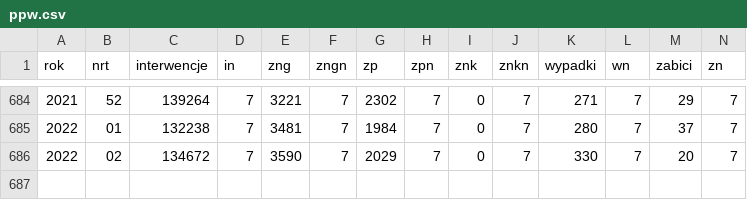
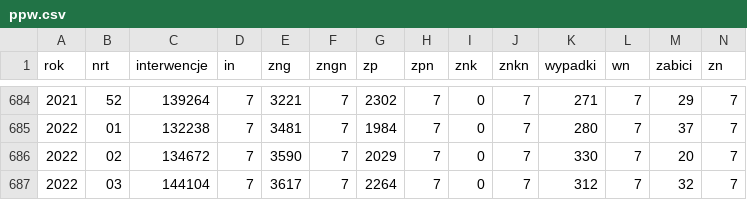
Before and after one commit to hrpunio/Data, a CSV file: PP/ppw.csv, drawn as a sheet; only a part is shown, gaps mark what is left out; rows hold the shown columns only; the diff names each change by its address in the sheet, - before the commit and + after, or states it on an @@ line.

```diff
--- a/PP/ppw.csv
+++ b/PP/ppw.csv
+row 687: 2022 | 03 | 144104 | 7 | 3617 | 7 | 2264 | 7 | 0 | 7 | 312 | 7 | 32 | 7
```
Also changed, not shown: PP/pp.csv, 1 other file.
